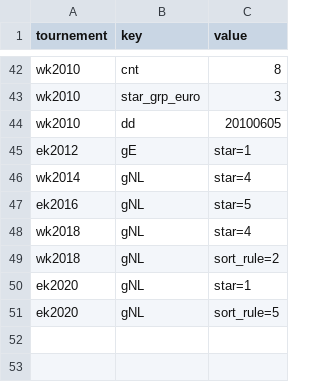
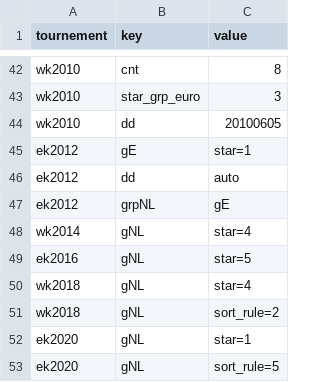
Before and after one commit to epsig/shob, a CSV file: data/sport/ekwk_qf/ekwk_qf_remarks.csv, drawn as a sheet; only a part is shown, gaps mark what is left out.

```diff
--- a/data/sport/ekwk_qf/ekwk_qf_remarks.csv
+++ b/data/sport/ekwk_qf/ekwk_qf_remarks.csv
@@ -45,2 +45,4 @@ wk2010,dd,20100605
 ek2012,gE,star=1
+ek2012,dd,auto
+ek2012,grpNL,gE
 wk2014,gNL,star=4
```
Also changed, not shown: data/sport/ekwk_qf/ek2012q.csv, data/sport/ekwk_qf/ek2012u.csv, 1 other file.
